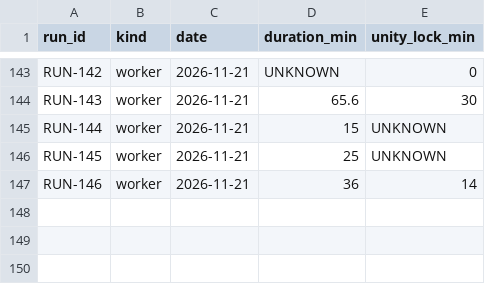
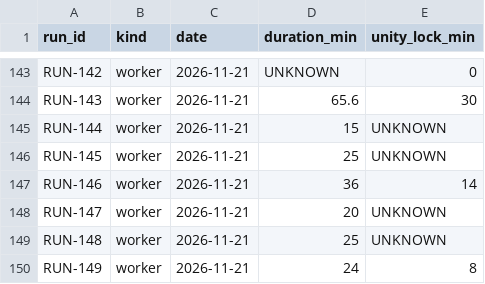
Before and after one commit to ksatriadipo/idle-space-courier-dashboard, a CSV file: data/runs.csv, drawn as a sheet; only a part is shown, gaps mark what is left out.

```diff
--- a/data/runs.csv
+++ b/data/runs.csv
@@ -147 +147,4 @@ RUN-145,worker,2026-11-21,25,UNKNOWN
 RUN-146,worker,2026-11-21,36,14
+RUN-147,worker,2026-11-21,20,UNKNOWN
+RUN-148,worker,2026-11-21,25,UNKNOWN
+RUN-149,worker,2026-11-21,24,8
```
Also changed, not shown: data/tasks.csv, 2 other files.
